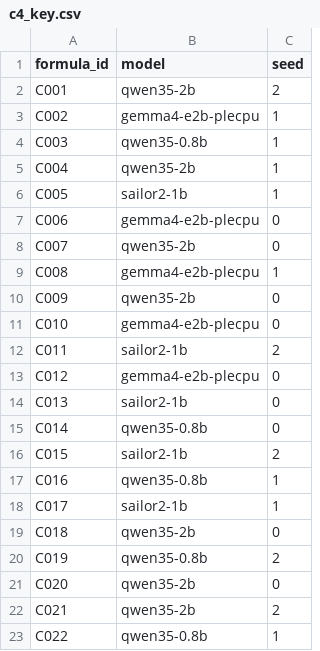
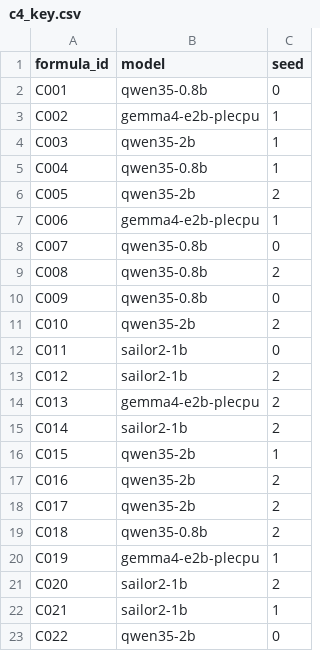
Before and after one commit to hoanganhquanCS04/Nico-tick, a CSV file: eval/c4_key.csv, drawn as a sheet; only a part is shown; the diff covers the shown part only.

```diff
--- a/eval/c4_key.csv
+++ b/eval/c4_key.csv
@@ -1,23 +1,23 @@
 formula_id,model,seed
-C001,qwen35-2b,2
+C001,qwen35-0.8b,0
 C002,gemma4-e2b-plecpu,1
-C003,qwen35-0.8b,1
-C004,qwen35-2b,1
-C005,sailor2-1b,1
-C006,gemma4-e2b-plecpu,0
-C007,qwen35-2b,0
-C008,gemma4-e2b-plecpu,1
-C009,qwen35-2b,0
-C010,gemma4-e2b-plecpu,0
-C011,sailor2-1b,2
-C012,gemma4-e2b-plecpu,0
-C013,sailor2-1b,0
-C014,qwen35-0.8b,0
-C015,sailor2-1b,2
-C016,qwen35-0.8b,1
-C017,sailor2-1b,1
-C018,qwen35-2b,0
-C019,qwen35-0.8b,2
-C020,qwen35-2b,0
-C021,qwen35-2b,2
-C022,qwen35-0.8b,1
+C003,qwen35-2b,1
+C004,qwen35-0.8b,1
+C005,qwen35-2b,2
+C006,gemma4-e2b-plecpu,1
+C007,qwen35-0.8b,0
+C008,qwen35-0.8b,2
+C009,qwen35-0.8b,0
+C010,qwen35-2b,2
+C011,sailor2-1b,0
+C012,sailor2-1b,2
+C013,gemma4-e2b-plecpu,2
+C014,sailor2-1b,2
+C015,qwen35-2b,1
+C016,qwen35-2b,2
+C017,qwen35-2b,2
+C018,qwen35-0.8b,2
+C019,gemma4-e2b-plecpu,1
+C020,sailor2-1b,2
+C021,sailor2-1b,1
+C022,qwen35-2b,0
```
Also changed, not shown: 86 edited cells elsewhere in this file, eval/c4_blind.csv, 16 other files.
